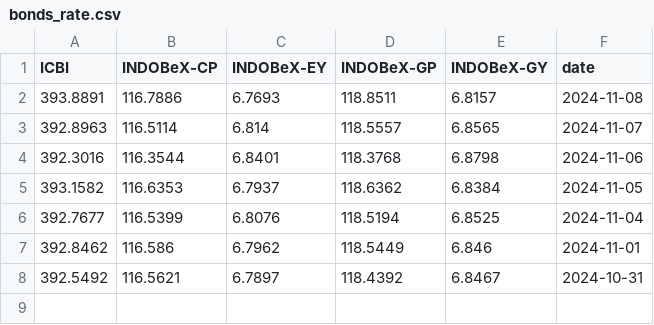
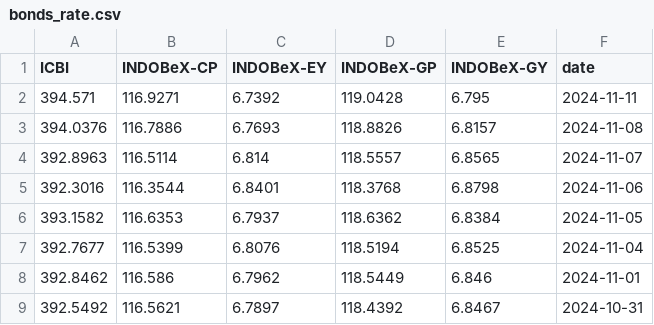
Before and after one commit to supertypeai/sectors_idx_fear_and_greed_index, a CSV file: data/bonds_rate.csv, drawn as a sheet.

```diff
--- a/data/bonds_rate.csv
+++ b/data/bonds_rate.csv
@@ -1,3 +1,4 @@
 ICBI,INDOBeX-CP,INDOBeX-EY,INDOBeX-GP,INDOBeX-GY,date
-393.8891,116.7886,6.7693,118.8511,6.8157,2024-11-08
+394.571,116.9271,6.7392,119.0428,6.795,2024-11-11
+394.0376,116.7886,6.7693,118.8826,6.8157,2024-11-08
 392.8963,116.5114,6.814,118.5557,6.8565,2024-11-07
```
